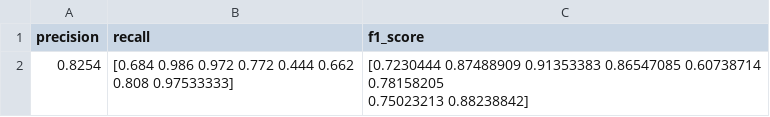
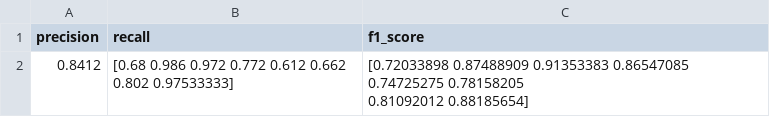
Before and after one commit to franckmik/IFT3710-6759-soccer-analysis, a CSV file: event detection project/evaluation_results.csv, drawn as a sheet; removed rows and columns are numbered as before the commit, all else as after; ↵ is a line break in a cell; the diff names each change by its address in the sheet, - before the commit and + after, or states it on an @@ line.

```diff
--- a/event detection project/evaluation_results.csv
+++ b/event detection project/evaluation_results.csv
-row 2: 0.8254 | [0.684 0.986 0.972 0.772 0.444 0.662 ↵ 0.808 0.97533333] | [0.7230444 0.87488909 0.91353383 0.86547085 0.60738714 0.78158205 ↵ 0.75023213 0.88238842]
+row 2: 0.8412 | [0.68 0.986 0.972 0.772 0.612 0.662 ↵ 0.802 0.97533333] | [0.72033898 0.87488909 0.91353383 0.86547085 0.74725275 0.78158205 ↵ 0.81092012 0.88185654]
```
Also changed, not shown: 8 other files.
